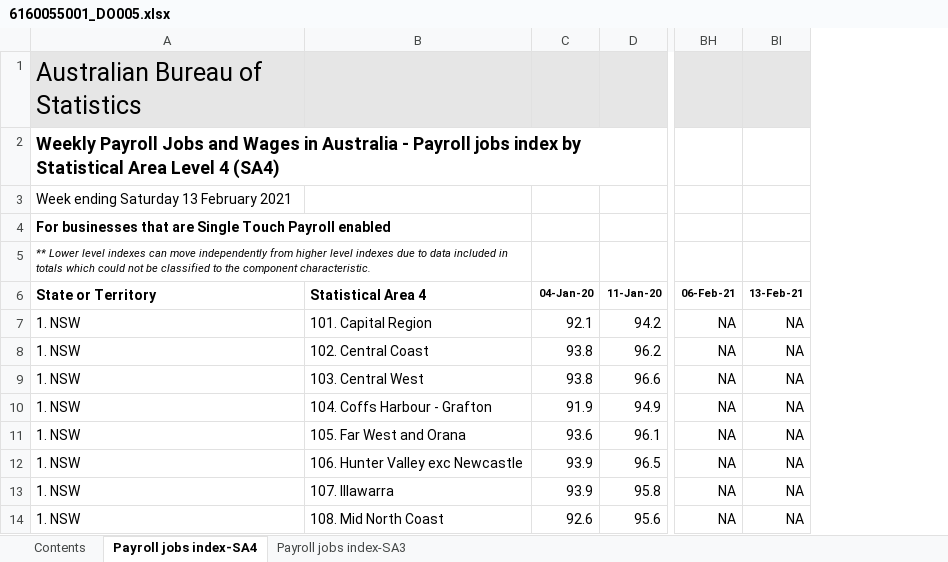
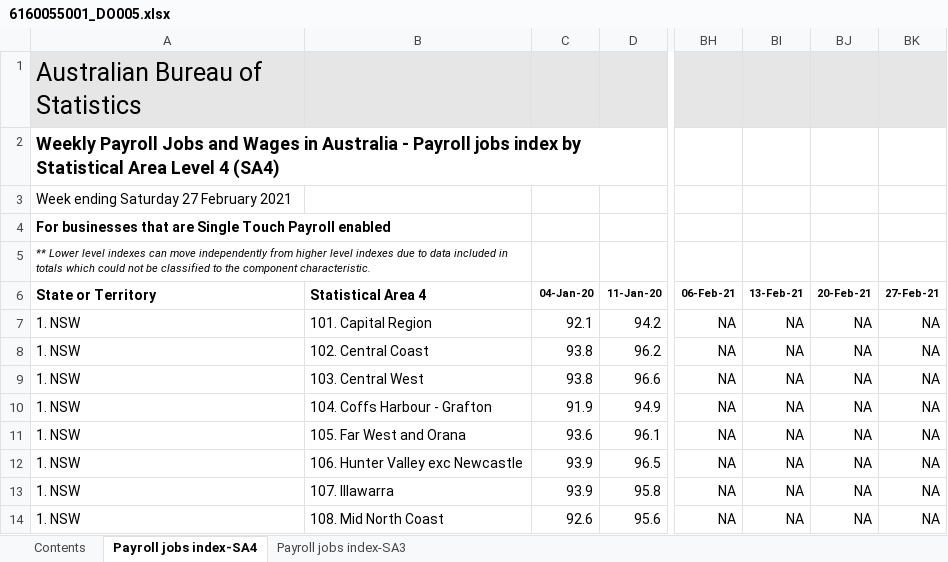
Before and after one commit to grattan/macro_dashboard_data, an Excel workbook: data-raw/abs/payrolls/6160055001_DO005.xlsx, sheet Payroll jobs index-SA4, drawn as a sheet; only a part is shown, gaps mark what is left out; values as stored, in another font and other column widths than the file's, no borders; charts and pictures not drawn; the diff names each change by its address in the sheet, - before the commit and + after, or states it on an @@ line.

```diff
--- a/data-raw/abs/payrolls/6160055001_DO005.xlsx (sheet Payroll jobs index-SA4)
+++ b/data-raw/abs/payrolls/6160055001_DO005.xlsx (sheet Payroll jobs index-SA4)
+column BJ (20-Feb-21), rows 7-14: all NA
+column BK (27-Feb-21), rows 7-14: all NA
-A3 (State or Territory): Week ending Saturday 13 February 2021
+A3 (State or Territory): Week ending Saturday 27 February 2021
```
Also changed, not shown: sheet Payroll jobs index-SA3, sheet Contents, data-raw/abs/payrolls/6160055001_DO006.xlsx, data-raw/abs/payrolls/6160055001_DO007.xlsx, 14 other files.
